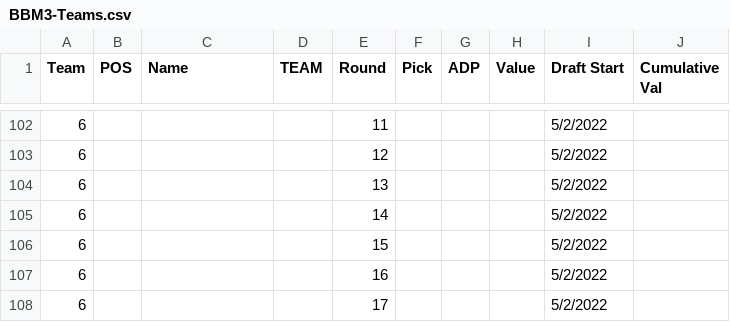
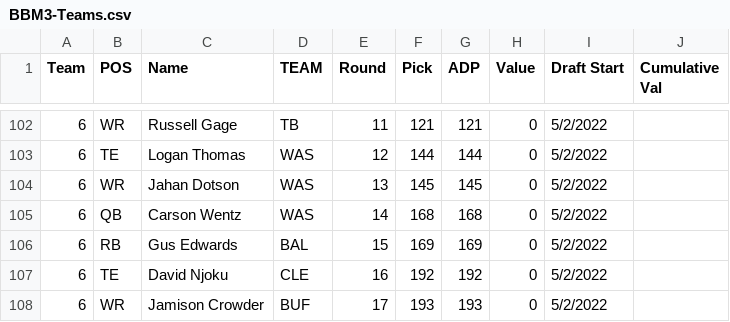
Before and after one commit to AndrewRucker/Fantasy-Football-and-Betting, a CSV file: BestBall/Underdog/BBM3/BBM3-Teams.csv, drawn as a sheet; only a part is shown, gaps mark what is left out; the diff covers the shown part only.

Commit message:
Update BBM3-Teams.csv

```diff
--- a/BestBall/Underdog/BBM3/BBM3-Teams.csv
+++ b/BestBall/Underdog/BBM3/BBM3-Teams.csv
@@ -102,7 +102,7 @@ Team,POS,Name,TEAM,Round,Pick,ADP,Value,Draft Start,Cumulative Val
-6,,,,11,,,,5/2/2022,
-6,,,,12,,,,5/2/2022,
-6,,,,13,,,,5/2/2022,
-6,,,,14,,,,5/2/2022,
-6,,,,15,,,,5/2/2022,
-6,,,,16,,,,5/2/2022,
-6,,,,17,,,,5/2/2022,
+6,WR,Russell Gage,TB,11,121,121,0,5/2/2022,
+6,TE,Logan Thomas,WAS,12,144,144,0,5/2/2022,
+6,WR,Jahan Dotson,WAS,13,145,145,0,5/2/2022,
+6,QB,Carson Wentz,WAS,14,168,168,0,5/2/2022,
+6,RB,Gus Edwards,BAL,15,169,169,0,5/2/2022,
+6,TE,David Njoku,CLE,16,192,192,0,5/2/2022,
+6,WR,Jamison Crowder,BUF,17,193,193,0,5/2/2022,
```
Also changed, not shown: 48 edited cells elsewhere in this file.
